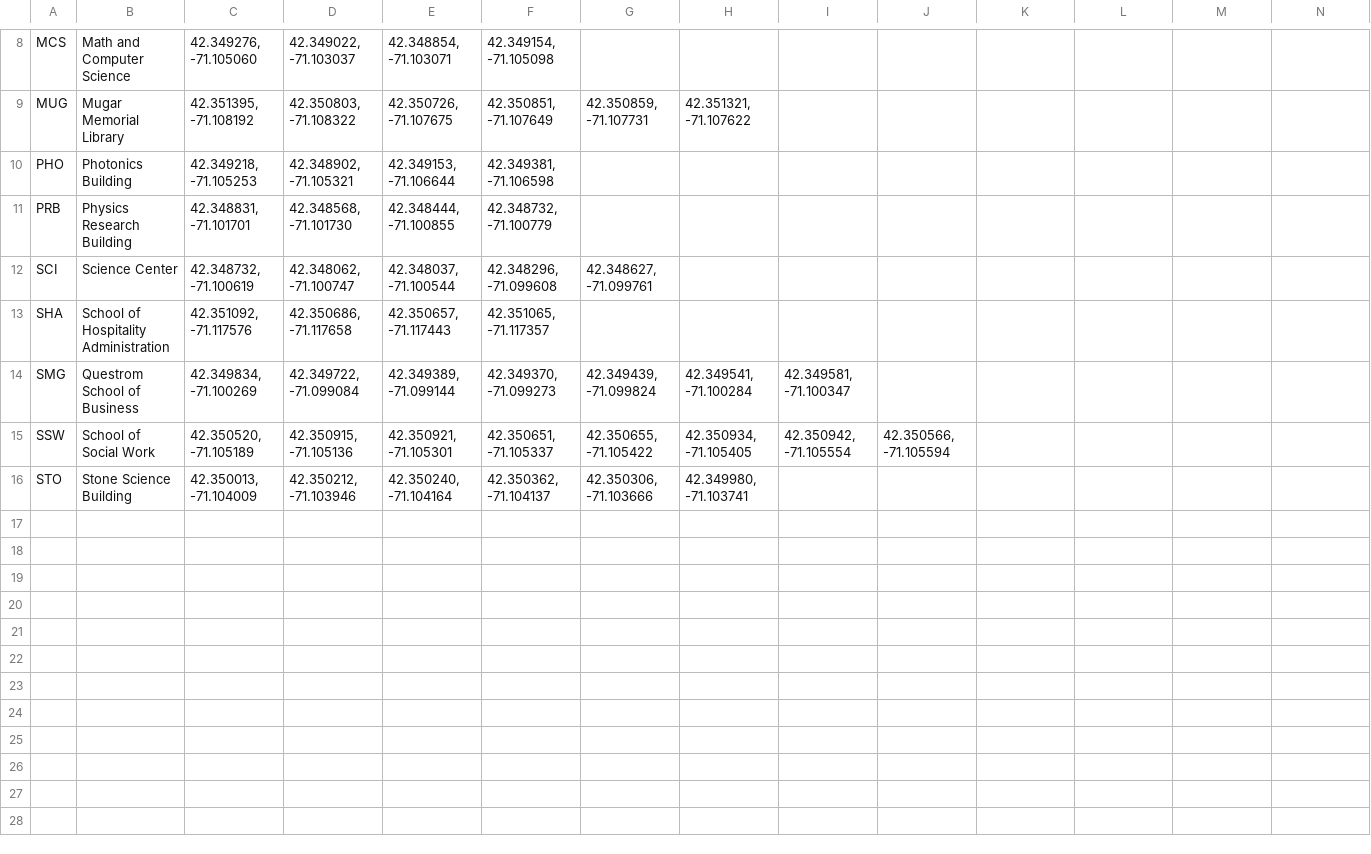
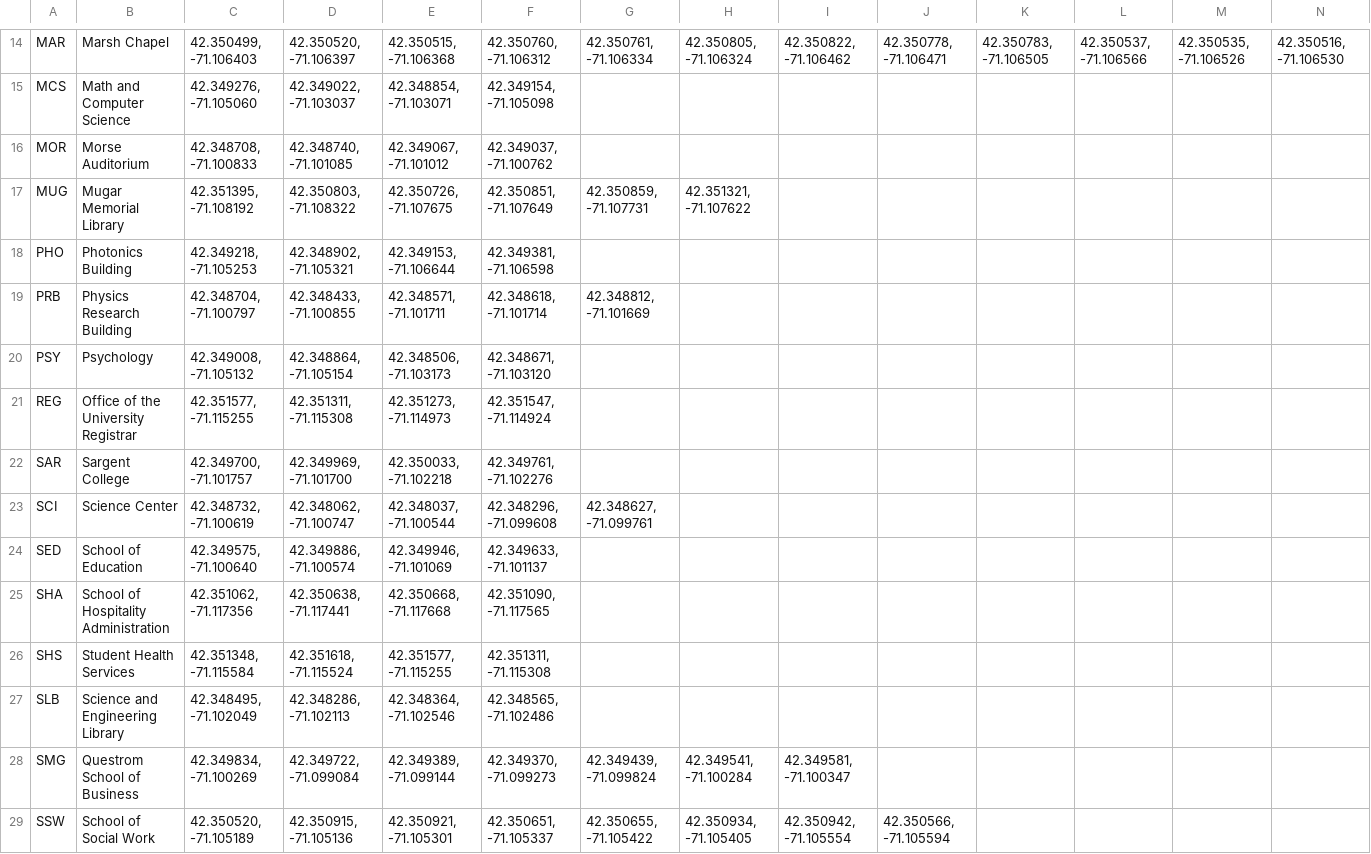
Before and after one commit to amillerbrowne/BUCommunityApp-Android, a CSV file: app/src/main/res/raw/buildinglist.csv, drawn as a sheet; only a part is shown, gaps mark what is left out; the shorter side is filled out with more unchanged rows; addresses are those after the commit; the diff covers the shown part only; the diff names each change by its address in the sheet, - before the commit and + after, or states it on an @@ line.

```diff
--- a/app/src/main/res/raw/buildinglist.csv
+++ b/app/src/main/res/raw/buildinglist.csv
+row 14: MAR | Marsh Chapel | 42.350499, -71.106403 | 42.350520, -71.106397 | 42.350515, -71.106368 | 42.350760, -71.106312 | 42.350761, -71.106334 | 42.350805, -71.106324 | 42.350822, -71.106462 | 42.350778, -71.106471 | 42.350783, -71.106505 | 42.350537, -71.106566 | 42.350535, -71.106526 | 42.350516, -71.106530
+row 16: MOR | Morse Auditorium | 42.348708, -71.100833 | 42.348740, -71.101085 | 42.349067, -71.101012 | 42.349037, -71.100762
-C19: 42.348831, -71.101701
+C19: 42.348704, -71.100797
-D19: 42.348568, -71.101730
+D19: 42.348433, -71.100855
-E19: 42.348444, -71.100855
+E19: 42.348571, -71.101711
-F19: 42.348732, -71.100779
+F19: 42.348618, -71.101714
-G19: (empty)
+G19: 42.348812, -71.101669
+row 20: PSY | Psychology | 42.349008, -71.105132 | 42.348864, -71.105154 | 42.348506, -71.103173 | 42.348671, -71.103120
+row 21: REG | Office of the University Registrar | 42.351577, -71.115255 | 42.351311, -71.115308 | 42.351273, -71.114973 | 42.351547, -71.114924
+row 22: SAR | Sargent College | 42.349700, -71.101757 | 42.349969, -71.101700 | 42.350033, -71.102218 | 42.349761, -71.102276
+row 24: SED | School of Education | 42.349575, -71.100640 | 42.349886, -71.100574 | 42.349946, -71.101069 | 42.349633, -71.101137
-C25: 42.351092, -71.117576
+C25: 42.351062, -71.117356
-D25: 42.350686, -71.117658
+D25: 42.350638, -71.117441
-E25: 42.350657, -71.117443
+E25: 42.350668, -71.117668
-F25: 42.351065, -71.117357
+F25: 42.351090, -71.117565
+row 26: SHS | Student Health Services | 42.351348, -71.115584 | 42.351618, -71.115524 | 42.351577, -71.115255 | 42.351311, -71.115308
+row 27: SLB | Science and Engineering Library | 42.348495, -71.102049 | 42.348286, -71.102113 | 42.348364, -71.102546 | 42.348565, -71.102486
```
Also changed, not shown: 6 added rows elsewhere in this file, 12 other files.
